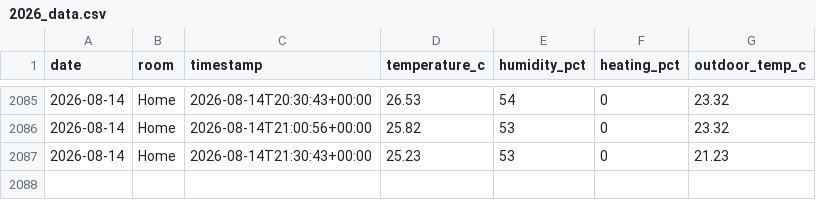
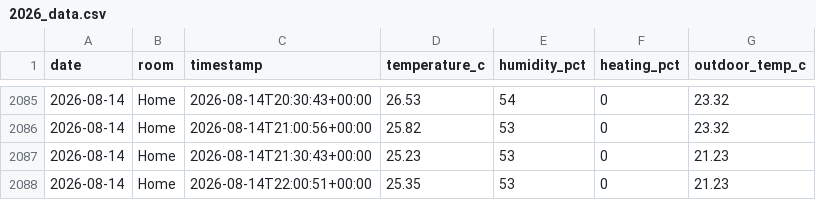
Before and after one commit to t-426/tado-data, a CSV file: 2026_data.csv, drawn as a sheet; only a part is shown, gaps mark what is left out; the diff names each change by its address in the sheet, - before the commit and + after, or states it on an @@ line.

Commit message:
Update data 2026-08-14 22:01 UTC

```diff
--- a/2026_data.csv
+++ b/2026_data.csv
+row 2088: 2026-08-14 | Home | 2026-08-14T22:00:51+00:00 | 25.35 | 53 | 0 | 21.23
```
